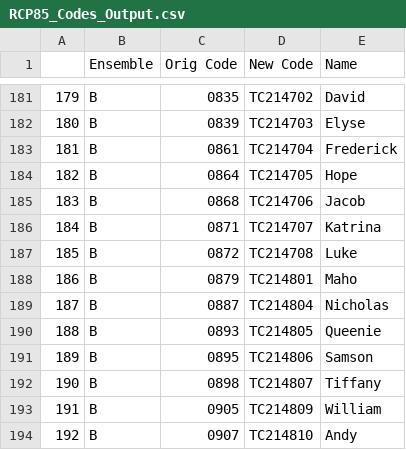
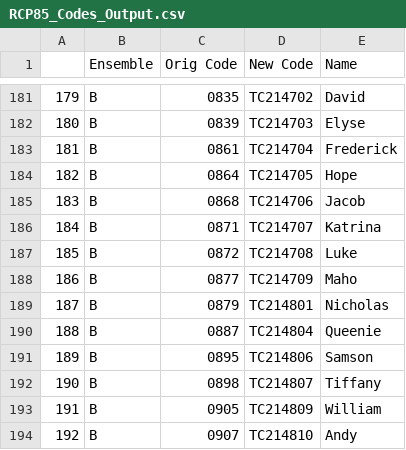
Before and after one commit to Luigi728/ExtraTrack_Github, a CSV file: ExtraTrack_Data/Output_Files_V7/RCP85_Codes_Output.csv, drawn as a sheet; only a part is shown, gaps mark what is left out; removed rows and columns are numbered as before the commit, all else as after; the diff names each change by its address in the sheet, - before the commit and + after, or states it on an @@ line.

```diff
--- a/ExtraTrack_Data/Output_Files_V7/RCP85_Codes_Output.csv
+++ b/ExtraTrack_Data/Output_Files_V7/RCP85_Codes_Output.csv
+row 188: 186 | B | 0877 | TC214709 | Maho
@@ column A renumbered between rows 189 and 190 @@
-E189 (Name): Maho
+E189 (Name): Nicholas
-E190 (Name): Nicholas
+E190 (Name): Queenie
-row 190: 188 | B | 0893 | TC214805 | Queenie
```
Also changed, not shown: ExtraTrack_Data/Output_Files_V7/RCP45_ET_SubsetC_Output.csv, ExtraTrack_Data/Output_Files_V7/RCP85_Data_SubsetB_Output.csv, 31 other files.
